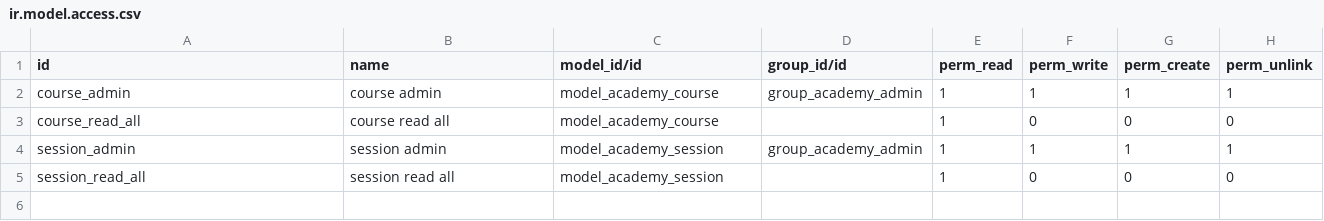
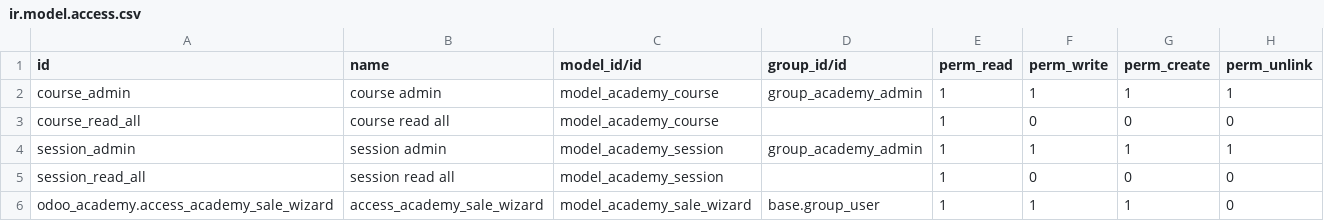
Before and after one commit to SergioMtzS/Odoo-training, a CSV file: odoo-academy/security/ir.model.access.csv, drawn as a sheet.

Commit message:
added wizard test

```diff
--- a/odoo-academy/security/ir.model.access.csv
+++ b/odoo-academy/security/ir.model.access.csv
@@ -5 +5,2 @@ session_admin,session admin,model_academy_session,group_academy_admin,1,1,1,1
 session_read_all,session read all,model_academy_session,,1,0,0,0
+odoo_academy.access_academy_sale_wizard,access_academy_sale_wizard,model_academy_sale_wizard,base.group_user,1,1,1,0
```
Also changed, not shown: 13 other files.
